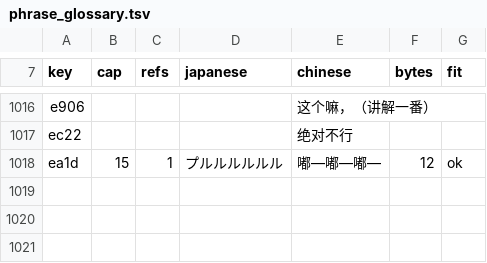
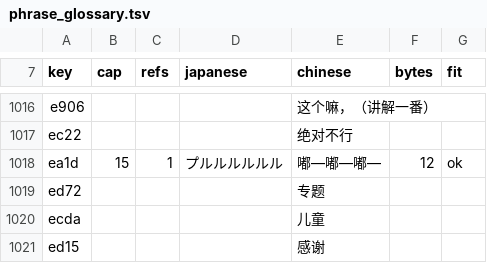
Before and after one commit to vimac/sfc-tokimeki-memorial-zh-localization, a TSV file: translations/phrase_glossary.tsv, drawn as a sheet; only a part is shown, gaps mark what is left out.

```diff
--- a/translations/phrase_glossary.tsv
+++ b/translations/phrase_glossary.tsv
@@ -1018 +1018,4 @@ ec22				绝对不行
 ea1d	15	1	プルルルルルル	嘟—嘟—嘟—	12	ok
+ed72				专题		
+ecda				儿童		
+ed15				感谢		
```
Also changed, not shown: 3 other files.
